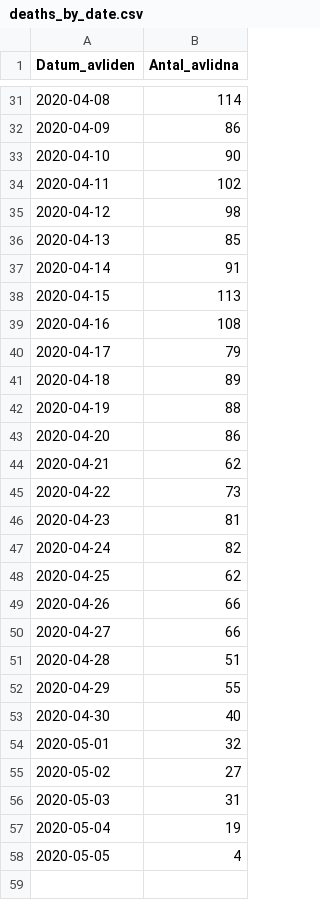
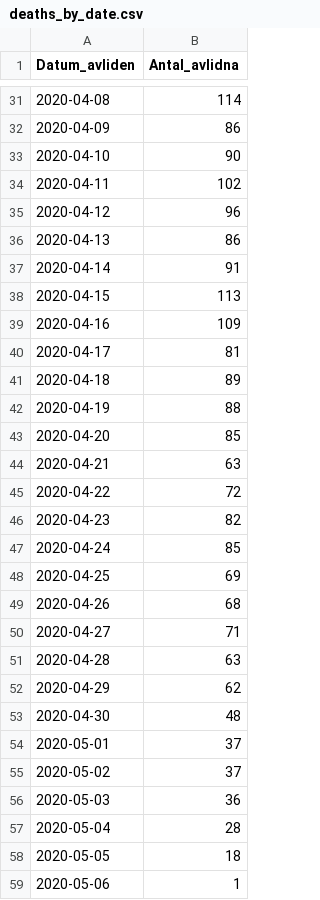
Before and after one commit to shortlisted/covid-19-sweden, a CSV file: deaths_by_date.csv, drawn as a sheet; only a part is shown, gaps mark what is left out; the diff covers the shown part only; the diff names each change by its address in the sheet, - before the commit and + after, or states it on an @@ line.

```diff
--- a/deaths_by_date.csv
+++ b/deaths_by_date.csv
-B35 (Antal_avlidna): 98
+B35 (Antal_avlidna): 96
-B36 (Antal_avlidna): 85
+B36 (Antal_avlidna): 86
-B39 (Antal_avlidna): 108
+B39 (Antal_avlidna): 109
-B40 (Antal_avlidna): 79
+B40 (Antal_avlidna): 81
-B43 (Antal_avlidna): 86
+B43 (Antal_avlidna): 85
-B44 (Antal_avlidna): 62
+B44 (Antal_avlidna): 63
-B45 (Antal_avlidna): 73
+B45 (Antal_avlidna): 72
-B46 (Antal_avlidna): 81
+B46 (Antal_avlidna): 82
-B47 (Antal_avlidna): 82
+B47 (Antal_avlidna): 85
-B48 (Antal_avlidna): 62
+B48 (Antal_avlidna): 69
-B49 (Antal_avlidna): 66
+B49 (Antal_avlidna): 68
-B50 (Antal_avlidna): 66
+B50 (Antal_avlidna): 71
-B51 (Antal_avlidna): 51
+B51 (Antal_avlidna): 63
-B52 (Antal_avlidna): 55
+B52 (Antal_avlidna): 62
-B53 (Antal_avlidna): 40
+B53 (Antal_avlidna): 48
-B54 (Antal_avlidna): 32
+B54 (Antal_avlidna): 37
-B55 (Antal_avlidna): 27
+B55 (Antal_avlidna): 37
-B56 (Antal_avlidna): 31
+B56 (Antal_avlidna): 36
-B57 (Antal_avlidna): 19
+B57 (Antal_avlidna): 28
-B58 (Antal_avlidna): 4
+B58 (Antal_avlidna): 18
+row 59: 2020-05-06 | 1
```
Also changed, not shown: 1 edited cell elsewhere in this file, ICU_by_date.csv, cases_by_date_and_region.csv, 3 other files.
